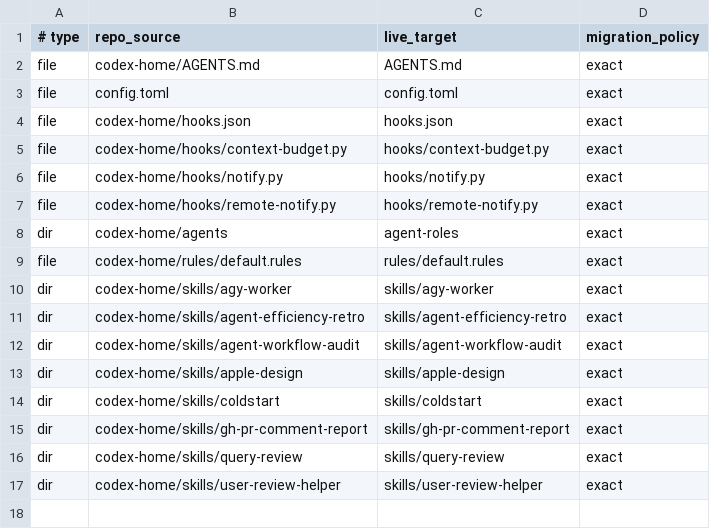
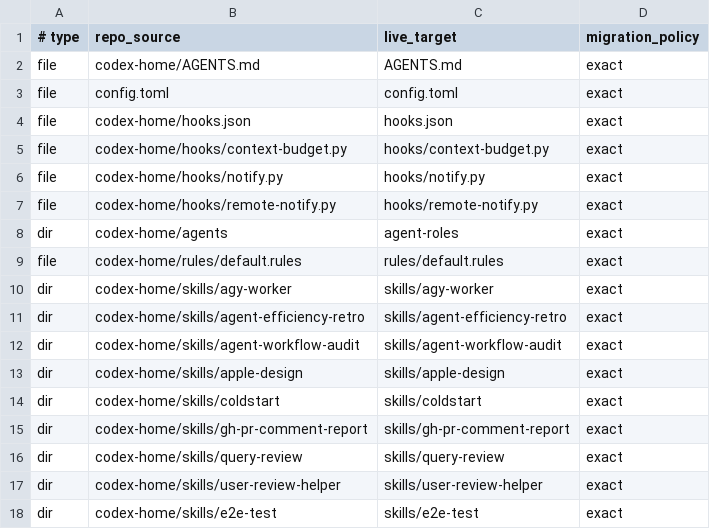
Before and after one commit to steamdollar/codex-config, a TSV file: manifest.tsv, drawn as a sheet; the diff names each change by its address in the sheet, - before the commit and + after, or states it on an @@ line.

```diff
--- a/manifest.tsv
+++ b/manifest.tsv
+row 18: dir | codex-home/skills/e2e-test | skills/e2e-test | exact
```
Also changed, not shown: 15 other files.
